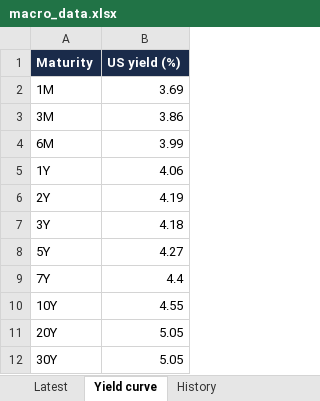
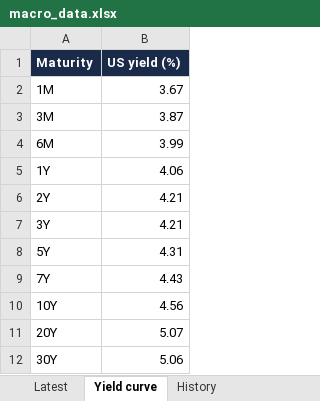
Before and after one commit to mortyamar-creator/macro-desk-data, an Excel workbook: macro_data.xlsx, sheet Yield curve, drawn as a sheet; values as stored, in another font and other column widths than the file's, no borders; the diff names each change by its address in the sheet, - before the commit and + after, or states it on an @@ line.

```diff
--- a/macro_data.xlsx (sheet Yield curve)
+++ b/macro_data.xlsx (sheet Yield curve)
-B2 (US yield (%)): 3.69
+B2 (US yield (%)): 3.67
-B3 (US yield (%)): 3.86
+B3 (US yield (%)): 3.87
-B6 (US yield (%)): 4.19
+B6 (US yield (%)): 4.21
-B7 (US yield (%)): 4.18
+B7 (US yield (%)): 4.21
-B8 (US yield (%)): 4.27
+B8 (US yield (%)): 4.31
-B9 (US yield (%)): 4.4
+B9 (US yield (%)): 4.43
-B10 (US yield (%)): 4.55
+B10 (US yield (%)): 4.56
-B11 (US yield (%)): 5.05
+B11 (US yield (%)): 5.07
-B12 (US yield (%)): 5.05
+B12 (US yield (%)): 5.06
```
Also changed, not shown: sheet History, sheet Latest, 16 other files.
